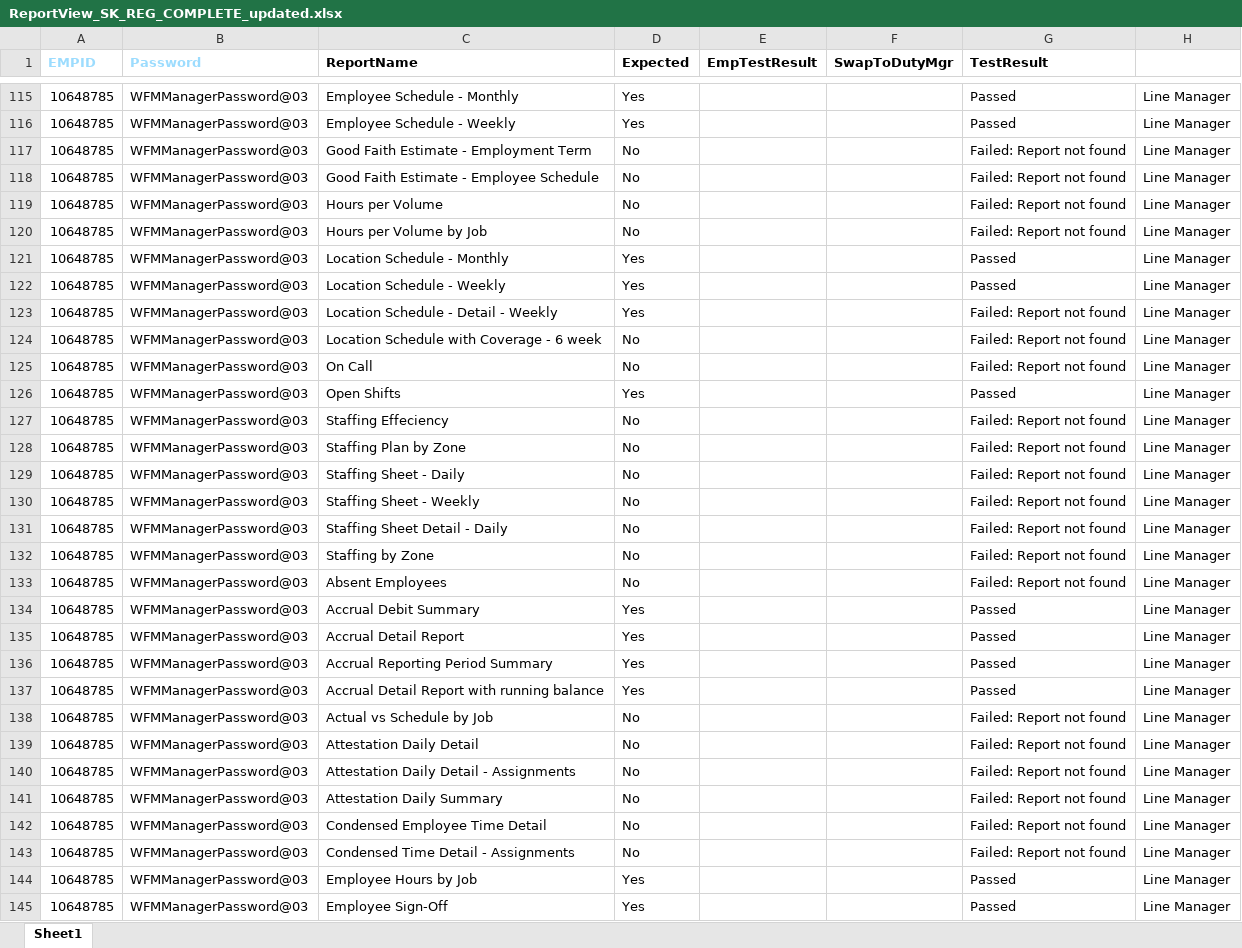
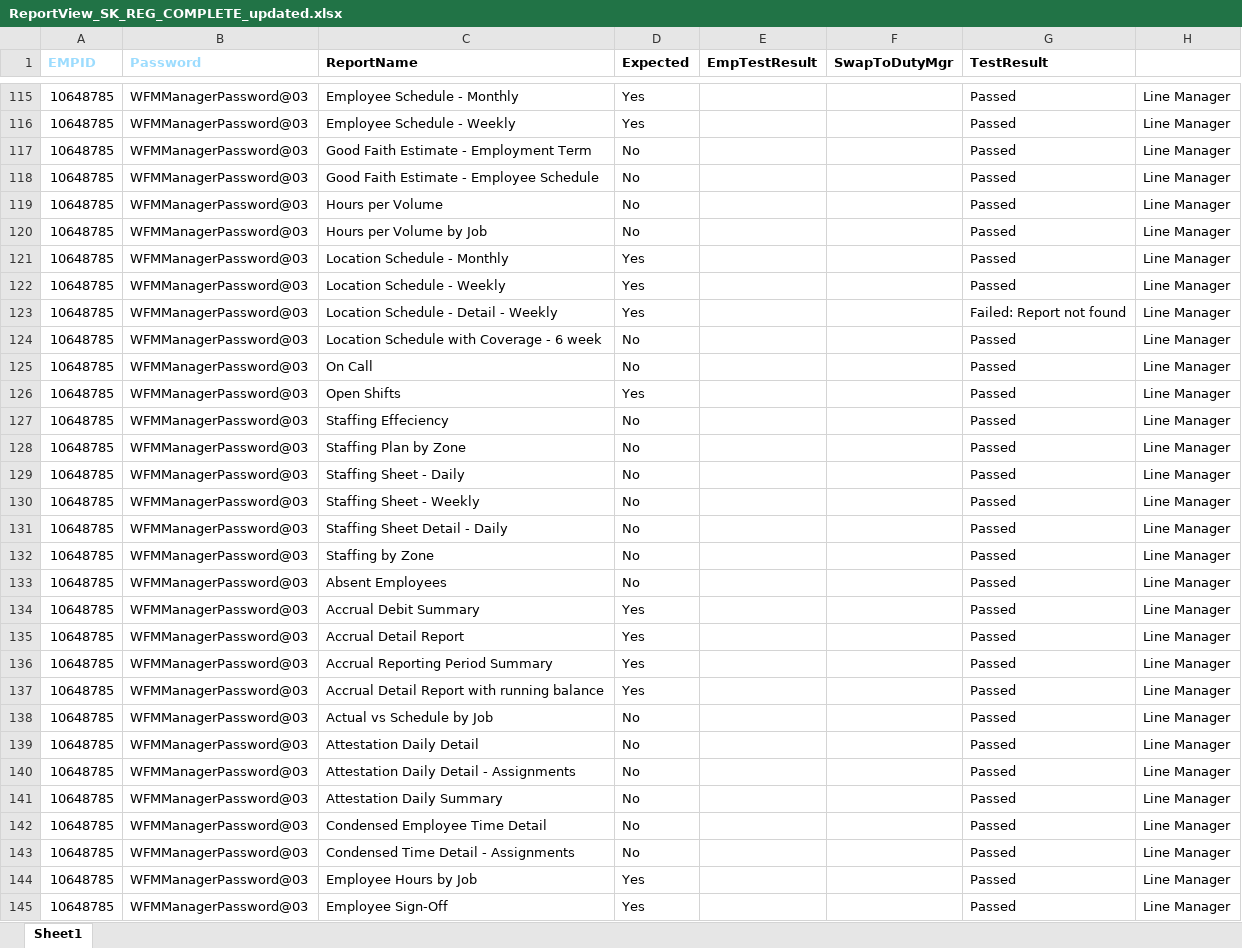
Before and after one commit to VasanthEzhilkumar/WFM, an Excel workbook: Data/ReportView_SK_REG_COMPLETE_updated.xlsx, sheet Sheet1, drawn as a sheet; only a part is shown, gaps mark what is left out; values as stored, in another font and other column widths than the file's, no borders; the diff covers the shown part only; the diff names each change by its address in the sheet, - before the commit and + after, or states it on an @@ line.

```diff
--- a/Data/ReportView_SK_REG_COMPLETE_updated.xlsx (sheet Sheet1)
+++ b/Data/ReportView_SK_REG_COMPLETE_updated.xlsx (sheet Sheet1)
-G117:G120 (TestResult): Failed: Report not found
+G117:G120 (TestResult): Passed
-G124:G125 (TestResult): Failed: Report not found
+G124:G125 (TestResult): Passed
-G127:G133 (TestResult): Failed: Report not found
+G127:G133 (TestResult): Passed
-G138:G143 (TestResult): Failed: Report not found
+G138:G143 (TestResult): Passed
```
Also changed, not shown: 47 edited cells elsewhere in this sheet, Data/ESS Availability Pattern Requests and Manager Approval_SK_REG_U.xlsx, 8 other files.
